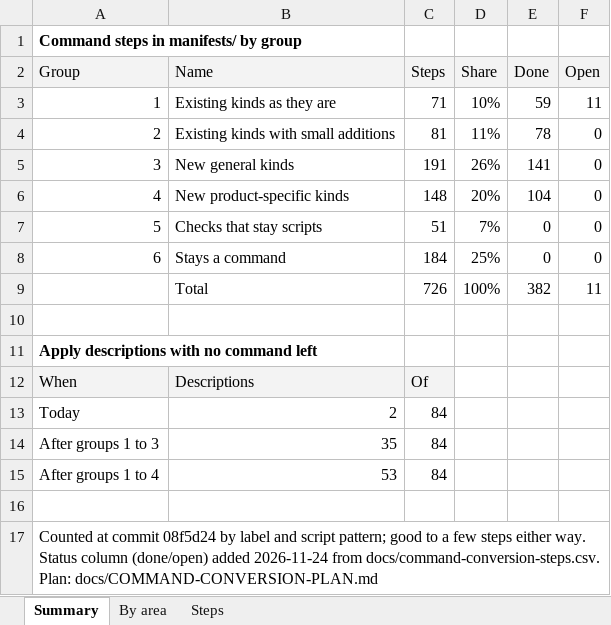
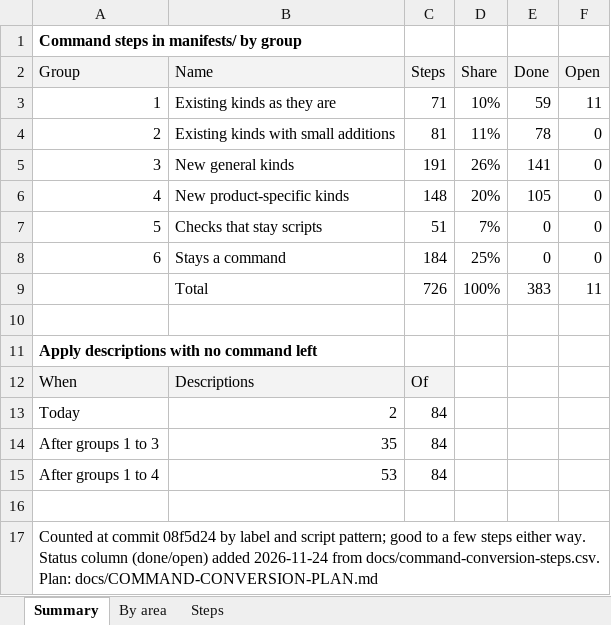
Before and after one commit to ljalbinson/orphera-pkg, an Excel workbook: docs/command-conversion.xlsx, sheet Summary, drawn as a sheet; values as stored, in another font and other column widths than the file's, no borders; the diff names each change by its address in the sheet, - before the commit and + after, or states it on an @@ line.

```diff
--- a/docs/command-conversion.xlsx (sheet Summary)
+++ b/docs/command-conversion.xlsx (sheet Summary)
-E6 (Done): 104
+E6 (Done): 105
-E9 (Done): 382
+E9 (Done): 383
```
Also changed, not shown: sheet Steps, 3 other files.
